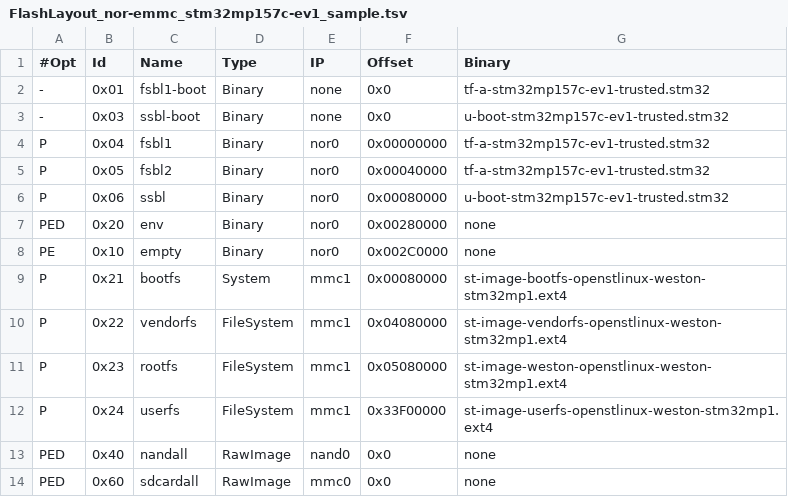
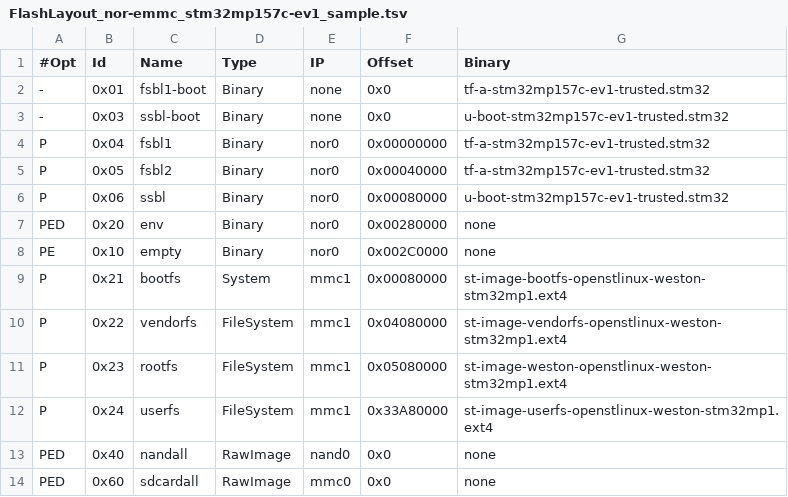
Before and after one commit to STMicroelectronics/meta-st-stm32mp, a TSV file: files/flashlayouts/FlashLayout_nor-emmc_stm32mp157c-ev1_sample.tsv, drawn as a sheet.

```diff
--- a/files/flashlayouts/FlashLayout_nor-emmc_stm32mp157c-ev1_sample.tsv
+++ b/files/flashlayouts/FlashLayout_nor-emmc_stm32mp157c-ev1_sample.tsv
@@ -11,3 +11,3 @@ P	0x22	vendorfs	FileSystem	mmc1	0x04080000	st-image-vendorfs-openstlinux-weston-
 P	0x23	rootfs	FileSystem	mmc1	0x05080000	st-image-weston-openstlinux-weston-stm32mp1.ext4
-P	0x24	userfs	FileSystem	mmc1	0x33F00000	st-image-userfs-openstlinux-weston-stm32mp1.ext4
+P	0x24	userfs	FileSystem	mmc1	0x33A80000	st-image-userfs-openstlinux-weston-stm32mp1.ext4
 PED	0x40	nandall	RawImage	nand0	0x0	none
```
Also changed, not shown: files/flashlayouts/FlashLayout_emmc_stm32mp157c-ev1_sample.tsv, files/flashlayouts/FlashLayout_nor-nand-4-256_stm32mp157c-ev1_sample.tsv, 2 other files.
